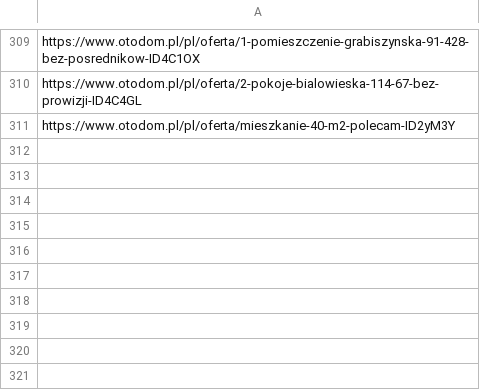
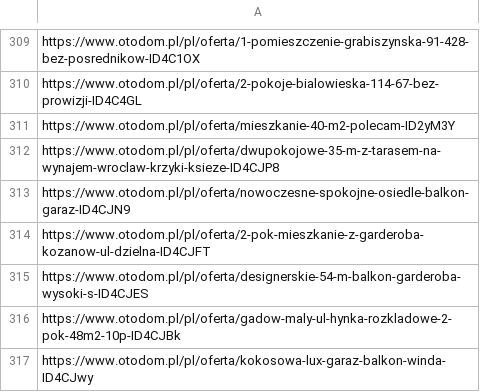
Before and after one commit to krybojda/scraping_wro, a CSV file: blacklist.csv, drawn as a sheet; only a part is shown, gaps mark what is left out; the diff names each change by its address in the sheet, - before the commit and + after, or states it on an @@ line.

```diff
--- a/blacklist.csv
+++ b/blacklist.csv
+row 312: https://www.otodom.pl/pl/oferta/dwupokojowe-35-m-z-tarasem-na-wynajem-wroclaw-krzyki-ksieze-ID4CJP8
+row 313: https://www.otodom.pl/pl/oferta/nowoczesne-spokojne-osiedle-balkon-garaz-ID4CJN9
+row 314: https://www.otodom.pl/pl/oferta/2-pok-mieszkanie-z-garderoba-kozanow-ul-dzielna-ID4CJFT
+row 315: https://www.otodom.pl/pl/oferta/designerskie-54-m-balkon-garderoba-wysoki-s-ID4CJES
+row 316: https://www.otodom.pl/pl/oferta/gadow-maly-ul-hynka-rozkladowe-2-pok-48m2-10p-ID4CJBk
+row 317: https://www.otodom.pl/pl/oferta/kokosowa-lux-garaz-balkon-winda-ID4CJwy
```
Also changed, not shown: 2 other files.
